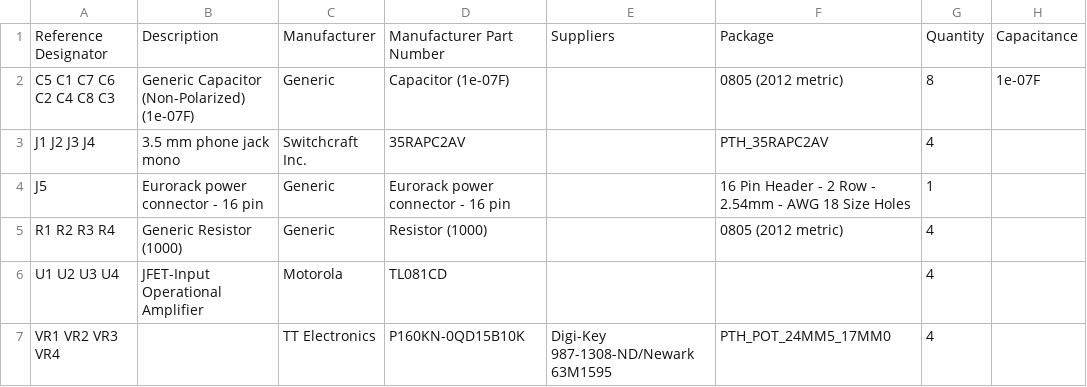
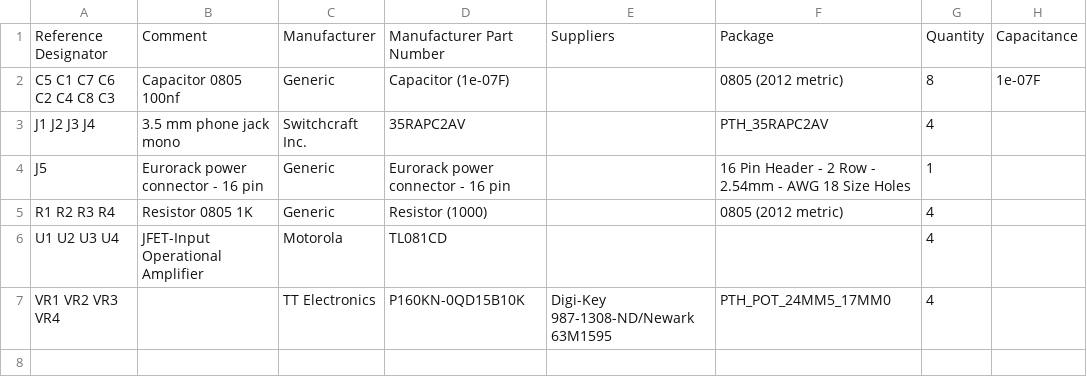
Before and after one commit to PhilboBaggins/eurorack-potentiometer-module, a CSV file: PCB/Upverter exports/BOM.csv, drawn as a sheet; only a part is shown; the diff names each change by its address in the sheet, - before the commit and + after, or states it on an @@ line.

```diff
--- a/PCB/Upverter exports/BOM.csv
+++ b/PCB/Upverter exports/BOM.csv
-B1: Description
+B1: Comment
-B2: Generic Capacitor (Non-Polarized) (1e-07F)
+B2: Capacitor 0805 100nf
-B5: Generic Resistor (1000)
+B5: Resistor 0805 1K
```
Also changed, not shown: PCB/Upverter exports/pickplace.csv.
